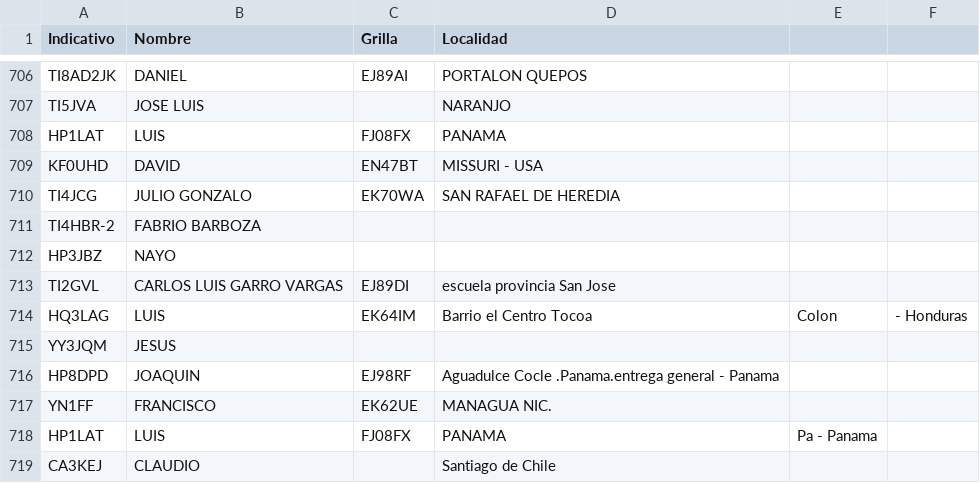
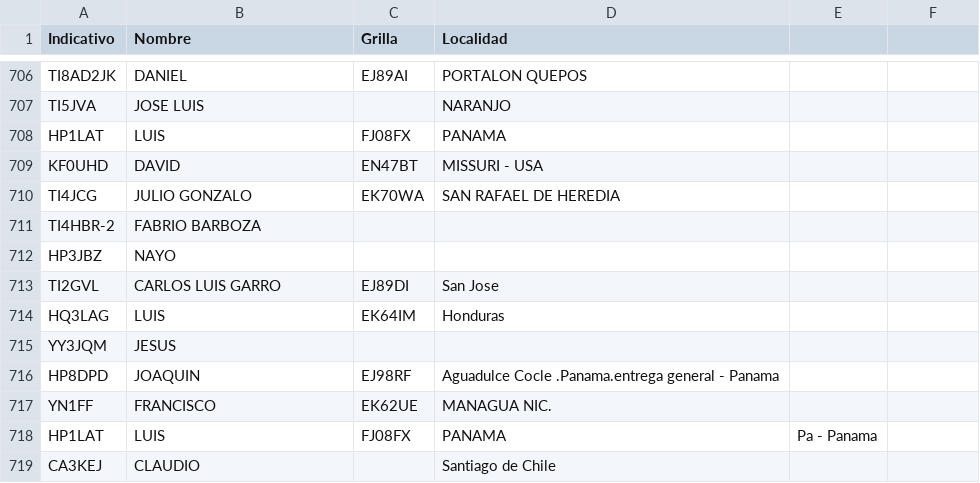
Before and after one commit to ti3wti/revista-matutina, a CSV file: data/radioaficionados.csv, drawn as a sheet; only a part is shown, gaps mark what is left out.

Commit message:
Update entries for TI2GVL and HQ3LAG in CSV

```diff
--- a/data/radioaficionados.csv
+++ b/data/radioaficionados.csv
@@ -712,4 +712,4 @@ TI4HBR-2,FABRIO BARBOZA,,
 HP3JBZ,NAYO,,
-TI2GVL,CARLOS LUIS GARRO VARGAS,EJ89DI,escuela provincia San Jose
-HQ3LAG,LUIS,EK64IM,Barrio el Centro Tocoa, Colon, - Honduras
+TI2GVL,CARLOS LUIS GARRO,EJ89DI, San Jose
+HQ3LAG,LUIS,EK64IM,Honduras
 YY3JQM,JESUS,,
```
